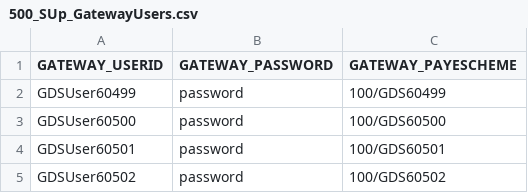
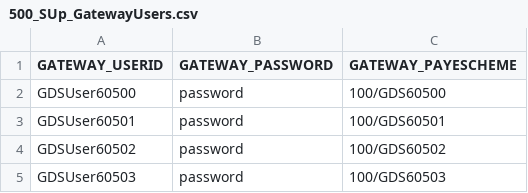
Before and after one commit to SkillsFundingAgency/das-performance-suite, a CSV file: ScriptFramework/500_SUp_GatewayUsers.csv, drawn as a sheet; only a part is shown; the shorter side is filled out with more unchanged rows; the diff names each change by its address in the sheet, - before the commit and + after, or states it on an @@ line.

```diff
--- a/ScriptFramework/500_SUp_GatewayUsers.csv
+++ b/ScriptFramework/500_SUp_GatewayUsers.csv
-row 2: GDSUser60499 | password | 100/GDS60499
```
Also changed, not shown: ScriptFramework/400_DS_GatewayUsers.csv, ScriptFramework/CMT1_Employers.csv, 23 other files.
